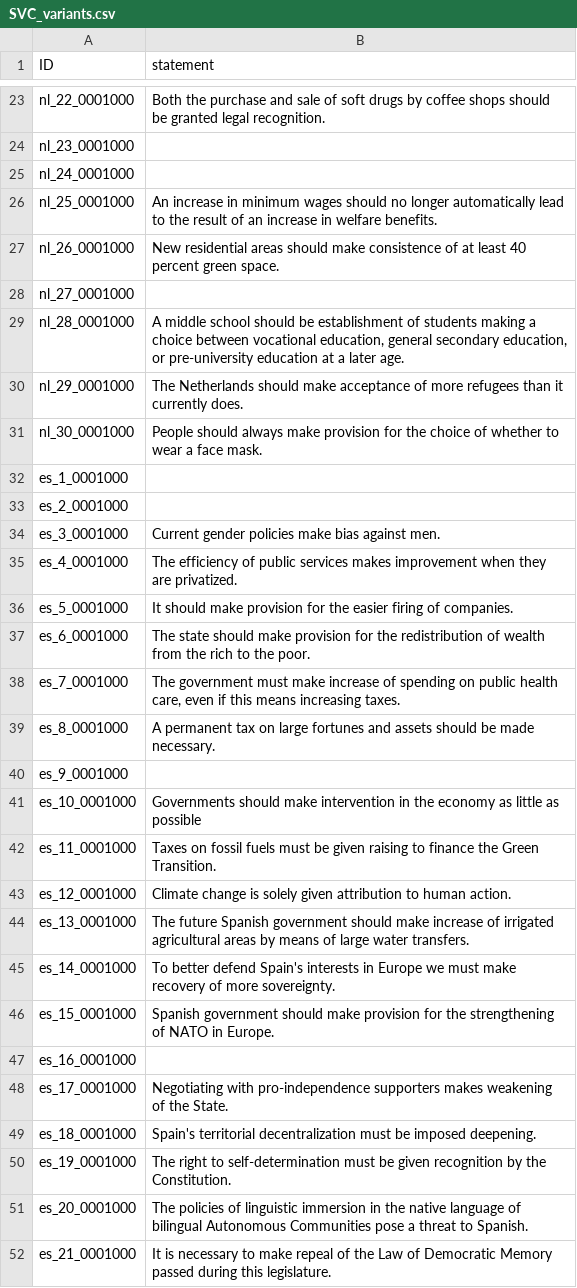
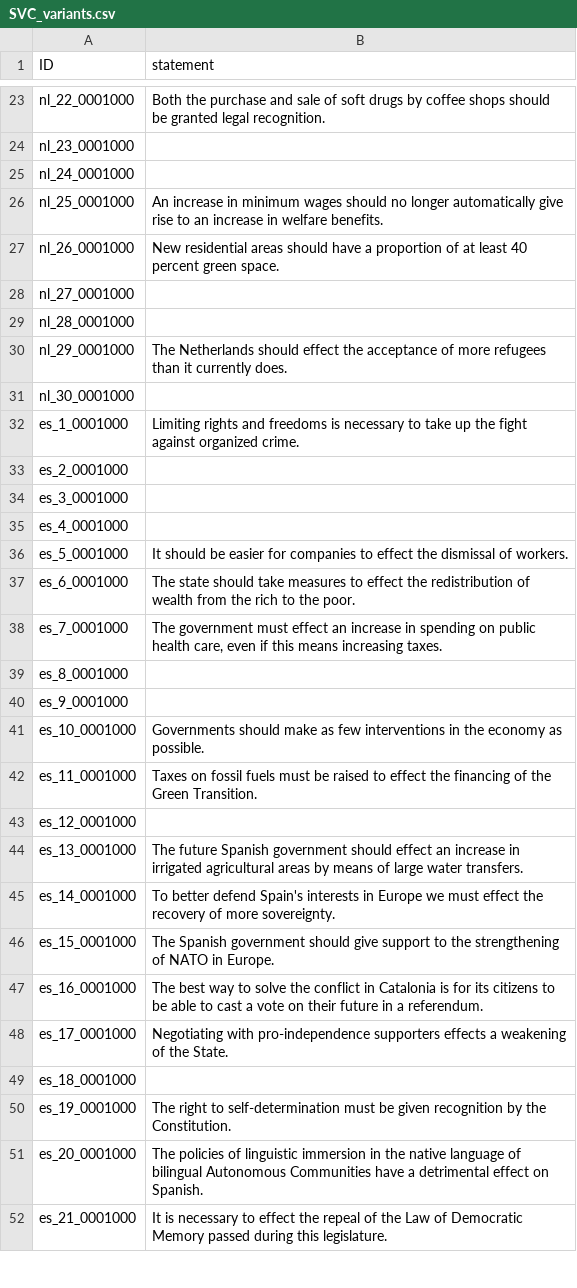
Before and after one commit to nobody294/huangln, a CSV file: data/SVC_variants.csv, drawn as a sheet; only a part is shown, gaps mark what is left out; the diff covers the shown part only.

```diff
--- a/data/SVC_variants.csv
+++ b/data/SVC_variants.csv
@@ -25,28 +25,28 @@ nl_23_0001000,
 nl_24_0001000,
-nl_25_0001000,An increase in minimum wages should no longer automatically lead to the result of an increase in welfare benefits.
-nl_26_0001000,New residential areas should make consistence of at least 40 percent green space.
+nl_25_0001000,An increase in minimum wages should no longer automatically give rise to an increase in welfare benefits.
+nl_26_0001000,New residential areas should have a proportion of at least 40 percent green space.
 nl_27_0001000,
-nl_28_0001000,"A middle school should be establishment of students making a choice between vocational education, general secondary education, or pre-university education at a later age."
-nl_29_0001000,The Netherlands should make acceptance of more refugees than it currently does.
-nl_30_0001000,People should always make provision for the choice of whether to wear a face mask.
-es_1_0001000,
+nl_28_0001000,
+nl_29_0001000,The Netherlands should effect the acceptance of more refugees than it currently does.
+nl_30_0001000,
+es_1_0001000,Limiting rights and freedoms is necessary to take up the fight against organized crime.
 es_2_0001000,
-es_3_0001000,Current gender policies make bias against men.
-es_4_0001000,The efficiency of public services makes improvement when they are privatized.
-es_5_0001000,It should make provision for the easier firing of companies.
-es_6_0001000,The state should make provision for the redistribution of wealth from the rich to the poor.
-es_7_0001000,"The government must make increase of spending on public health care, even if this means increasing taxes."
-es_8_0001000,A permanent tax on large fortunes and assets should be made necessary.
+es_3_0001000,
+es_4_0001000,
+es_5_0001000,It should be easier for companies to effect the dismissal of workers.
+es_6_0001000,The state should take measures to effect the redistribution of wealth from the rich to the poor.
+es_7_0001000,"The government must effect an increase in spending on public health care, even if this means increasing taxes."
+es_8_0001000,
 es_9_0001000,
-es_10_0001000,Governments should make intervention in the economy as little as possible
-es_11_0001000,Taxes on fossil fuels must be given raising to finance the Green Transition.
-es_12_0001000,Climate change is solely given attribution to human action.
-es_13_0001000,The future Spanish government should make increase of irrigated agricultural areas by means of large water transfers.
-es_14_0001000,To better defend Spain's interests in Europe we must make recovery of more sovereignty.
-es_15_0001000,Spanish government should make provision for the strengthening of NATO in Europe.
-es_16_0001000,
-es_17_0001000,Negotiating with pro-independence supporters makes weakening of the State.
-es_18_0001000,Spain's territorial decentralization must be imposed deepening.
+es_10_0001000,Governments should make as few interventions in the economy as possible.
+es_11_0001000,Taxes on fossil fuels must be raised to effect the financing of the Green Transition.
+es_12_0001000,
+es_13_0001000,The future Spanish government should effect an increase in irrigated agricultural areas by means of large water transfers.
+es_14_0001000,To better defend Spain's interests in Europe we must effect the recovery of more sovereignty.
+es_15_0001000,The Spanish government should give support to the strengthening of NATO in Europe.
+es_16_0001000,The best way to solve the conflict in Catalonia is for its citizens to be able to cast a vote on their future in a referendum.
+es_17_0001000,Negotiating with pro-independence supporters effects a weakening of the State.
+es_18_0001000,
 es_19_0001000,The right to self-determination must be given recognition by the Constitution.
-es_20_0001000,The policies of linguistic immersion in the native language of bilingual Autonomous Communities pose a threat to Spanish.
-es_21_0001000,It is necessary to make repeal of the Law of Democratic Memory passed during this legislature.
+es_20_0001000,The policies of linguistic immersion in the native language of bilingual Autonomous Communities have a detrimental effect on Spanish.
+es_21_0001000,It is necessary to effect the repeal of the Law of Democratic Memory passed during this legislature.
```
Also changed, not shown: 40 edited cells elsewhere in this file, 9 other files.
